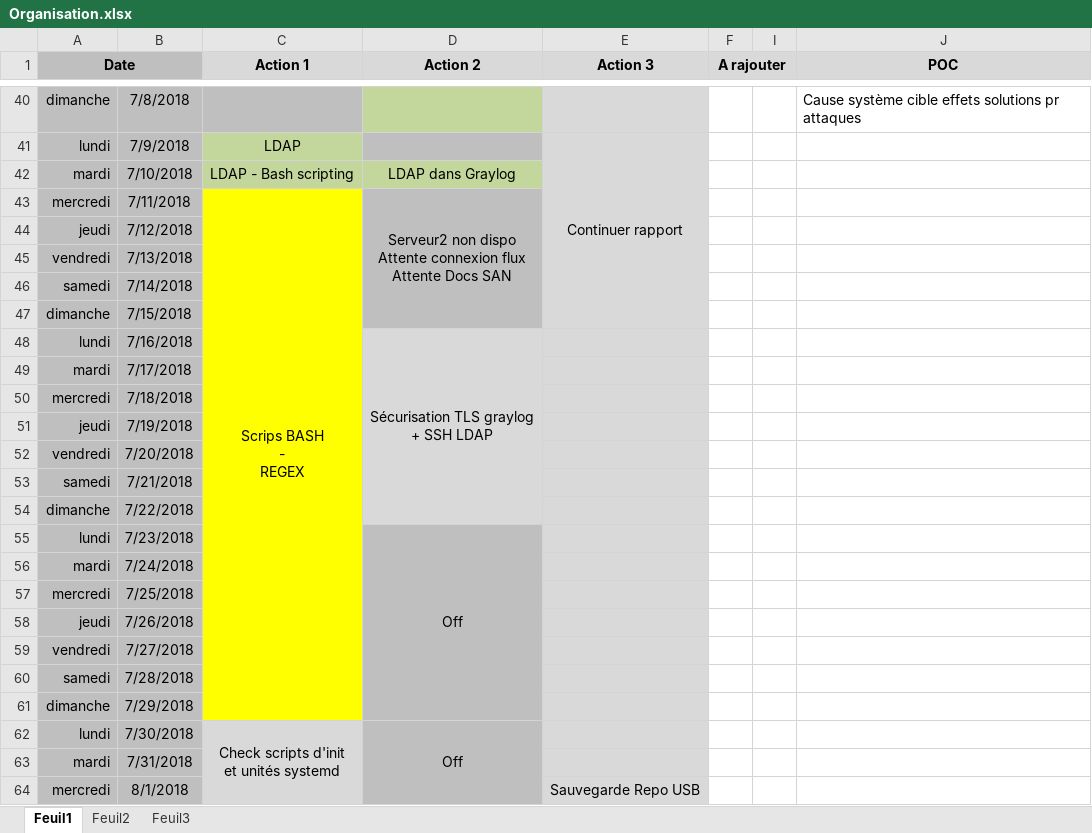
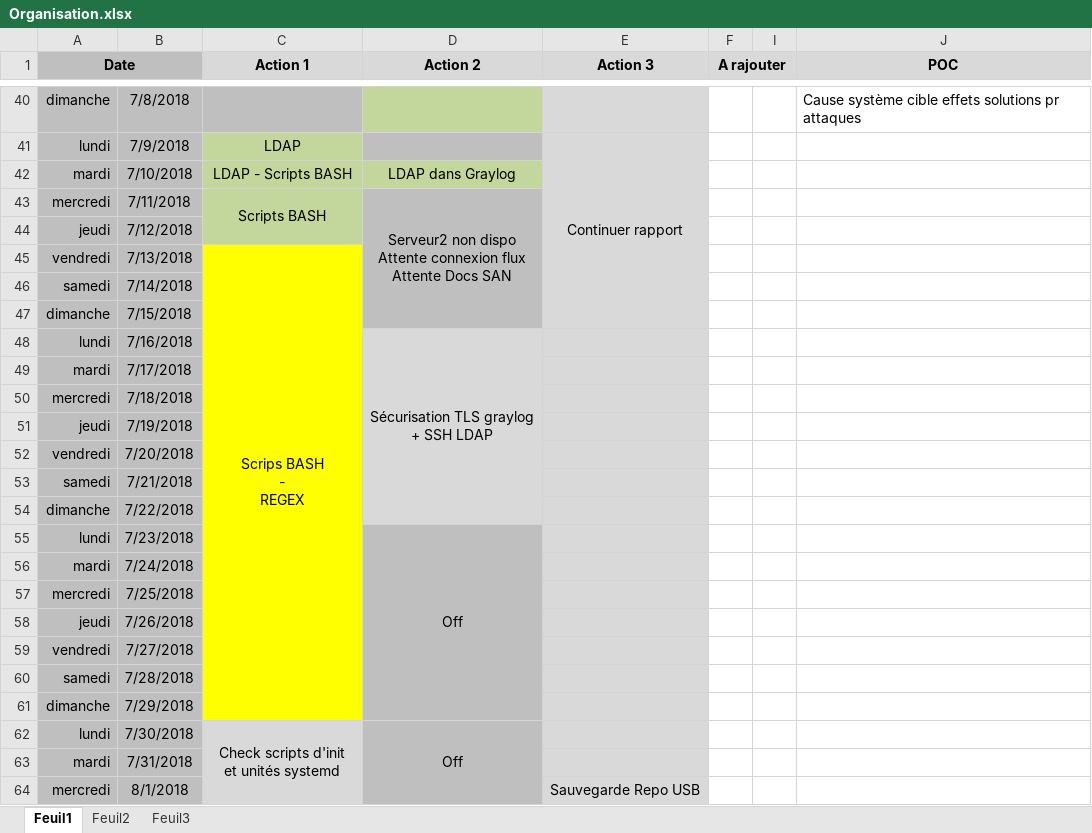
Before and after one commit to bruno-bettuzzi/Repo, an Excel workbook: Organisation.xlsx, sheet Feuil1, drawn as a sheet; only a part is shown, gaps mark what is left out; values as stored, in another font and other column widths than the file's, no borders; ↵ is a line break in a cell; the diff covers the shown part only; the diff names each change by its address in the sheet, - before the commit and + after, or states it on an @@ line.

```diff
--- a/Organisation.xlsx (sheet Feuil1)
+++ b/Organisation.xlsx (sheet Feuil1)
-C42 (Action 1): LDAP - Bash scripting
+C42 (Action 1): LDAP - Scripts BASH
-C43 (Action 1): Scrips BASH ↵ - ↵ REGEX
+C43 (Action 1): Scripts BASH
-C43:C44 fill: #FFFF00
+C43:C44 fill: #C3D69B
-C43:C61 merged
+C43:C44 merged
-C45 (Action 1): (empty)
+C45 (Action 1): Scrips BASH ↵ - ↵ REGEX
+C45:C61 merged
```
Also changed, not shown: 3 edited cells, cell formats and merged cells elsewhere in this sheet, 3 other files.
